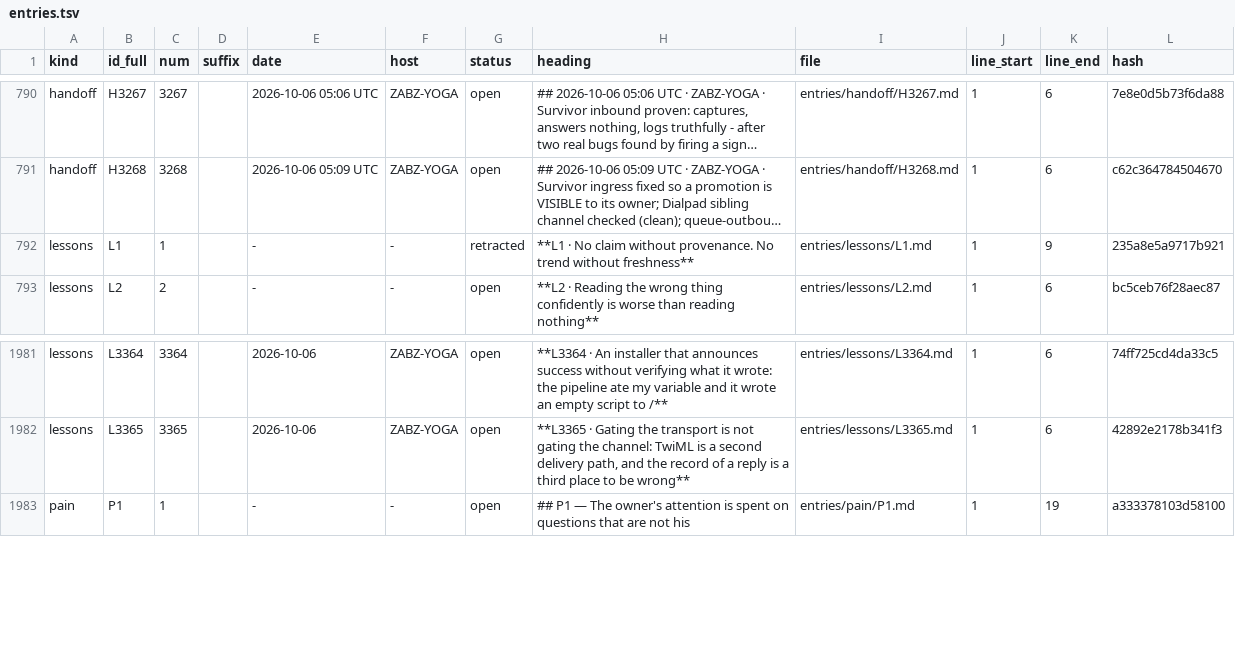
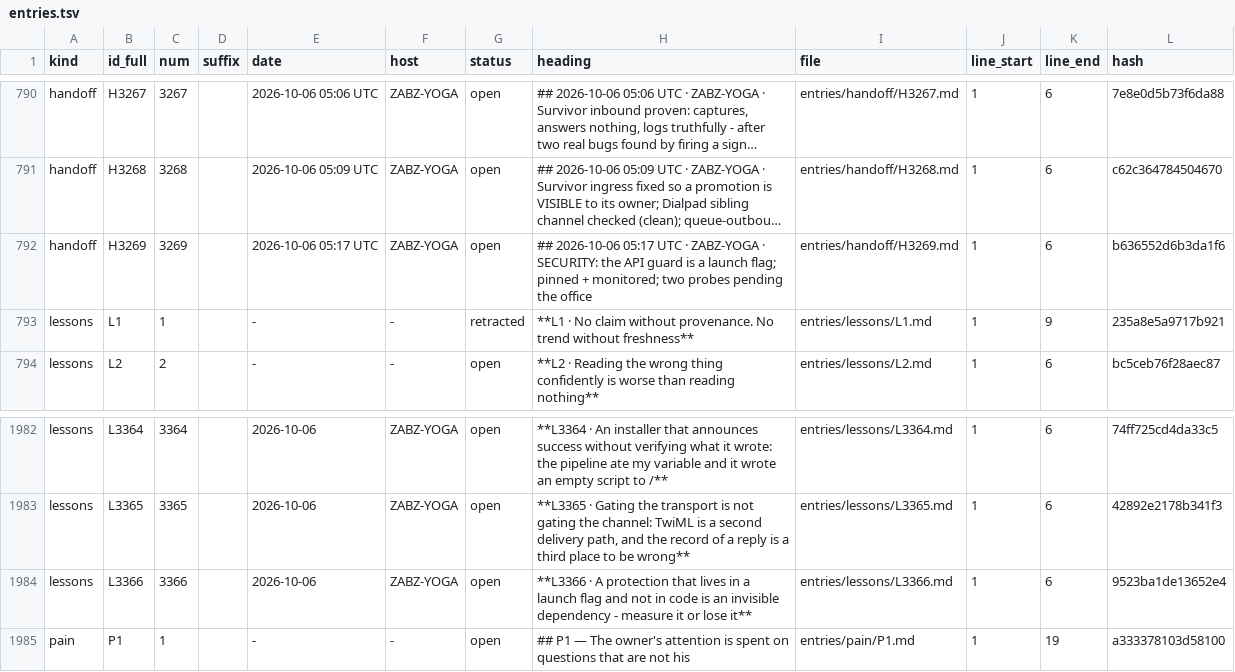
Before and after one commit to lakewoodphone/harness-config, a TSV file: journal/index/entries.tsv, drawn as a sheet; only a part is shown, gaps mark what is left out; long unchanged cells end in …; the diff names each change by its address in the sheet, - before the commit and + after, or states it on an @@ line.

Commit message:
journal: round 13 - the API guard is a launch flag; pinned and monitored

```diff
--- a/journal/index/entries.tsv
+++ b/journal/index/entries.tsv
+row 792: handoff | H3269 | 3269 |  | 2026-10-06 05:17 UTC | ZABZ-YOGA | open | ## 2026-10-06 05:17 UTC · ZABZ-YOGA · SECURITY: the API guard is a launch flag; pinned + monitored; two probes pending the office | entries/handoff/H3269.md | 1 | 6 | b636552d6b3da1f6
+row 1984: lessons | L3366 | 3366 |  | 2026-10-06 | ZABZ-YOGA | open | **L3366 · A protection that lives in a launch flag and not in code is an invisible dependency - measure it or lose it** | entries/lessons/L3366.md | 1 | 6 | 9523ba1de13652e4
```
Also changed, not shown: 4 other files.
